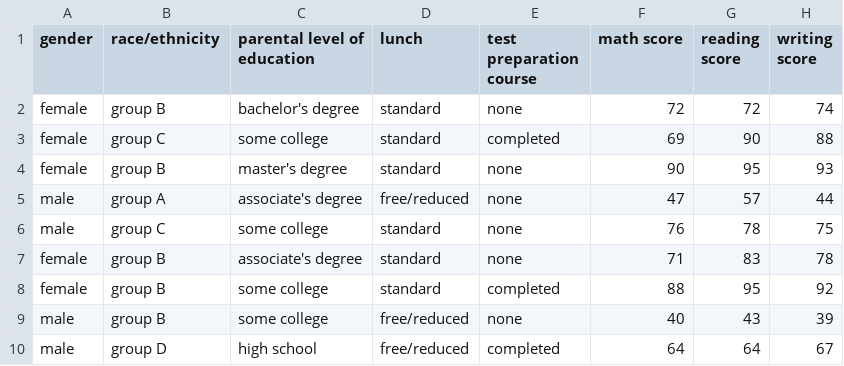
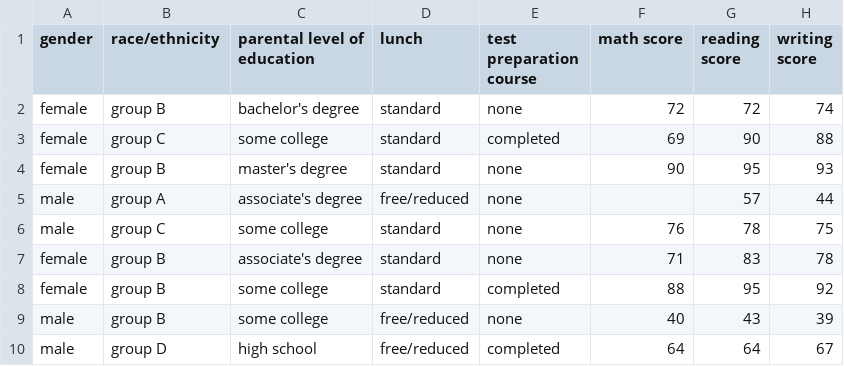
Before and after one commit to DeBugg14/dsbda-lab, a CSV file: StudentsPerformance.csv, drawn as a sheet; only a part is shown.

Commit message:
Update StudentsPerformance.csv

```diff
--- a/StudentsPerformance.csv
+++ b/StudentsPerformance.csv
@@ -4,3 +4,3 @@
 "female","group B","master's degree","standard","none","90","95","93"
-"male","group A","associate's degree","free/reduced","none","47","57","44"
+"male","group A","associate's degree","free/reduced","none","","57","44"
 "male","group C","some college","standard","none","76","78","75"
```
